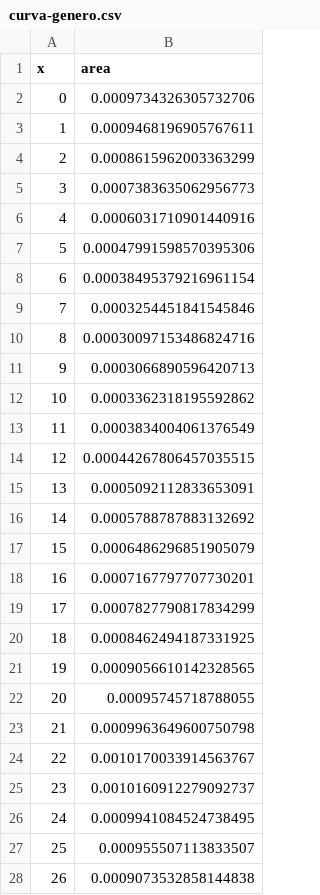
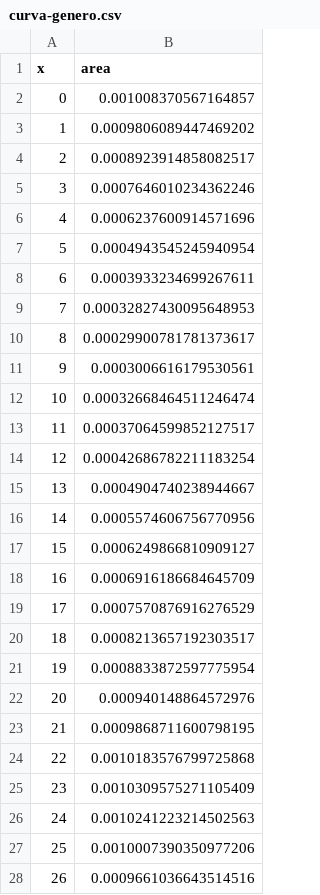
Before and after one commit to juancuiule/profano-flat, a CSV file: curva-genero.csv, drawn as a sheet; only a part is shown; the diff covers the shown part only.

Commit message:
Flat: latest data (2021-10-13T22:28:49.130Z) {   "date": "2021-10-13T22:28:49.130Z",   "files": [     {       "name": "1.png",       "deltaBytes": 519,       "source": "https://datastore.elgatoylacaja.com/payloads/xd-profano"     },     {       "name": "2.png",       "deltaBytes": -149,       "source": "https://datastore.elgatoylacaja.com/payloads/xd-profano"     },     {       "name": "3.png",       "deltaBytes": -3,       "source": "https://datastore.elgatoylacaja.com/payloads/xd-profano"     },     {       "name": "4.png",       "deltaBytes": -172,       "source": "https://datastore.elgatoylacaja.com/payloads/xd-profano"     },     {       "name": "5.png",       "deltaBytes": 421,       "source": "https://datastore.elgatoylacaja.com/payloads/xd-profano"     },     {       "name": "6.png",       "deltaBytes": 329,       "source": "https://datastore.elgatoylacaja.com/payloads/xd-profano"     },     {       "name": "7.png",       "deltaBytes": 364,       "source": "https://datastore.elgatoylacaja.com/payloads/xd-profano"     },     {       "name": "curva-genero.csv",       "deltaBytes": -5,       "source": "https://datastore.elgatoylacaja.com/payloads/xd-profano"     },     {       "name": "curva-hijes.csv",       "deltaBytes": 4,       "source": "https://datastore.elgatoylacaja.com/payloads/xd-profano"     },     {       "name": "profano-data.json",       "deltaBytes": 32384,       "source": "https://datastore.elgatoylacaja.com/payloads/xd-profano"     },     {       "name": "profano.csv",       "deltaBytes": 5527,       "source": "https://datastore.elgatoylacaja.com/payloads/xd-profano"     }   ] }

```diff
--- a/curva-genero.csv
+++ b/curva-genero.csv
@@ -1,28 +1,28 @@
 x,area
-0,0.0009734326305732706
-1,0.0009468196905767611
-2,0.0008615962003363299
-3,0.0007383635062956773
-4,0.0006031710901440916
-5,0.00047991598570395306
-6,0.00038495379216961154
-7,0.0003254451841545846
-8,0.00030097153486824716
-9,0.0003066890596420713
-10,0.0003362318195592862
-11,0.0003834004061376549
-12,0.00044267806457035515
-13,0.0005092112833653091
-14,0.0005788787883132692
-15,0.0006486296851905079
-16,0.0007167797707730201
-17,0.0007827790817834299
-18,0.0008462494187331925
-19,0.0009056610142328565
-20,0.00095745718788055
-21,0.0009963649600750798
-22,0.0010170033914563767
-23,0.0010160912279092737
-24,0.0009941084524738495
-25,0.000955507113833507
-26,0.0009073532858144838
+0,0.001008370567164857
+1,0.0009806089447469202
+2,0.0008923914858082517
+3,0.0007646010234362246
+4,0.0006237600914571696
+5,0.0004943545245940954
+6,0.0003933234699267611
+7,0.00032827430095648953
+8,0.00029900781781373617
+9,0.0003006616179530561
+10,0.00032668464511246474
+11,0.00037064599852127517
+12,0.00042686782211183254
+13,0.0004904740238944667
+14,0.0005574606756770956
+15,0.0006249866810909127
+16,0.0006916186684645709
+17,0.0007570876916276529
+18,0.0008213657192303517
+19,0.0008833872597775954
+20,0.000940148864572976
+21,0.0009868711600798195
+22,0.0010183576799725868
+23,0.0010309575271105409
+24,0.0010241223214502563
+25,0.0010007390350977206
+26,0.0009661036643514516
```
Also changed, not shown: 74 edited cells elsewhere in this file, curva-hijes.csv, profano.csv, 8 other files.
